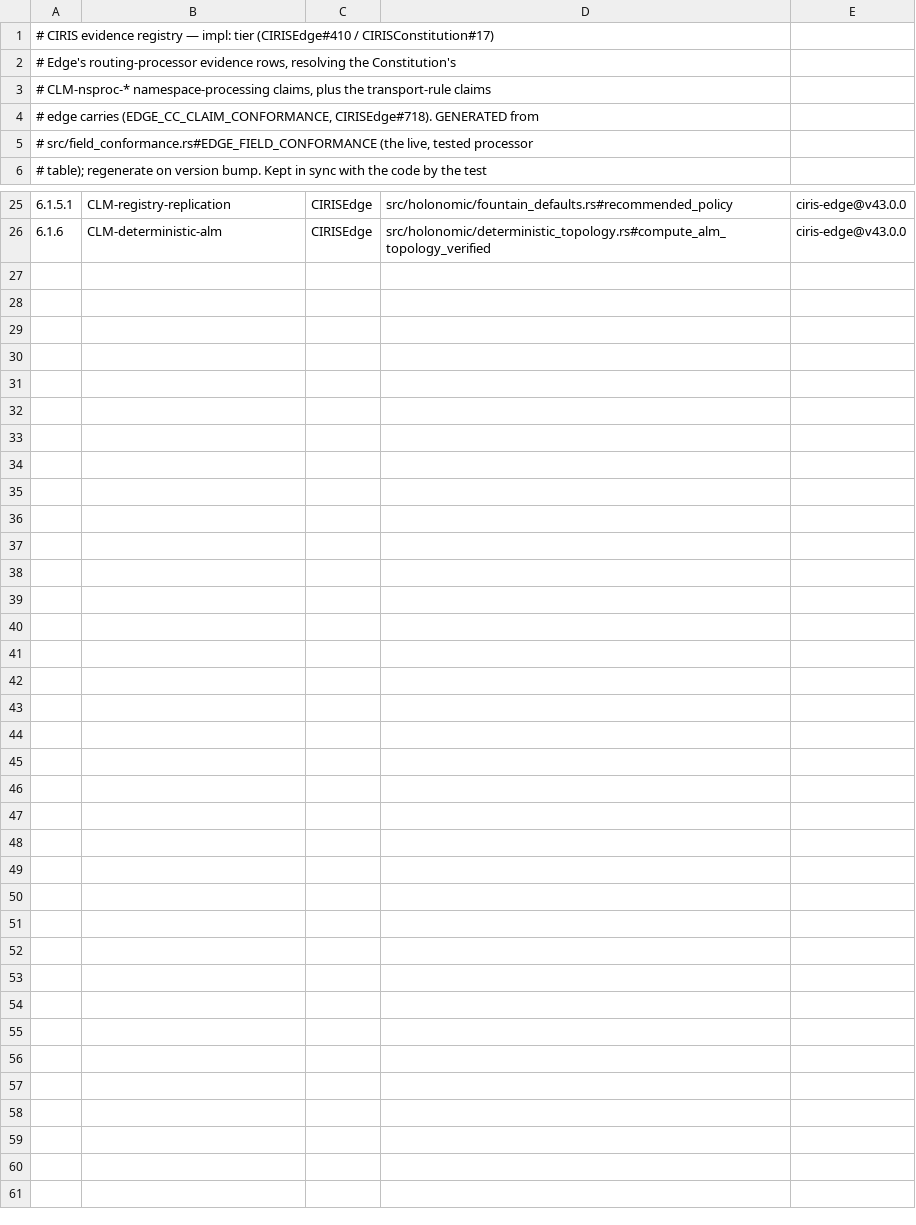
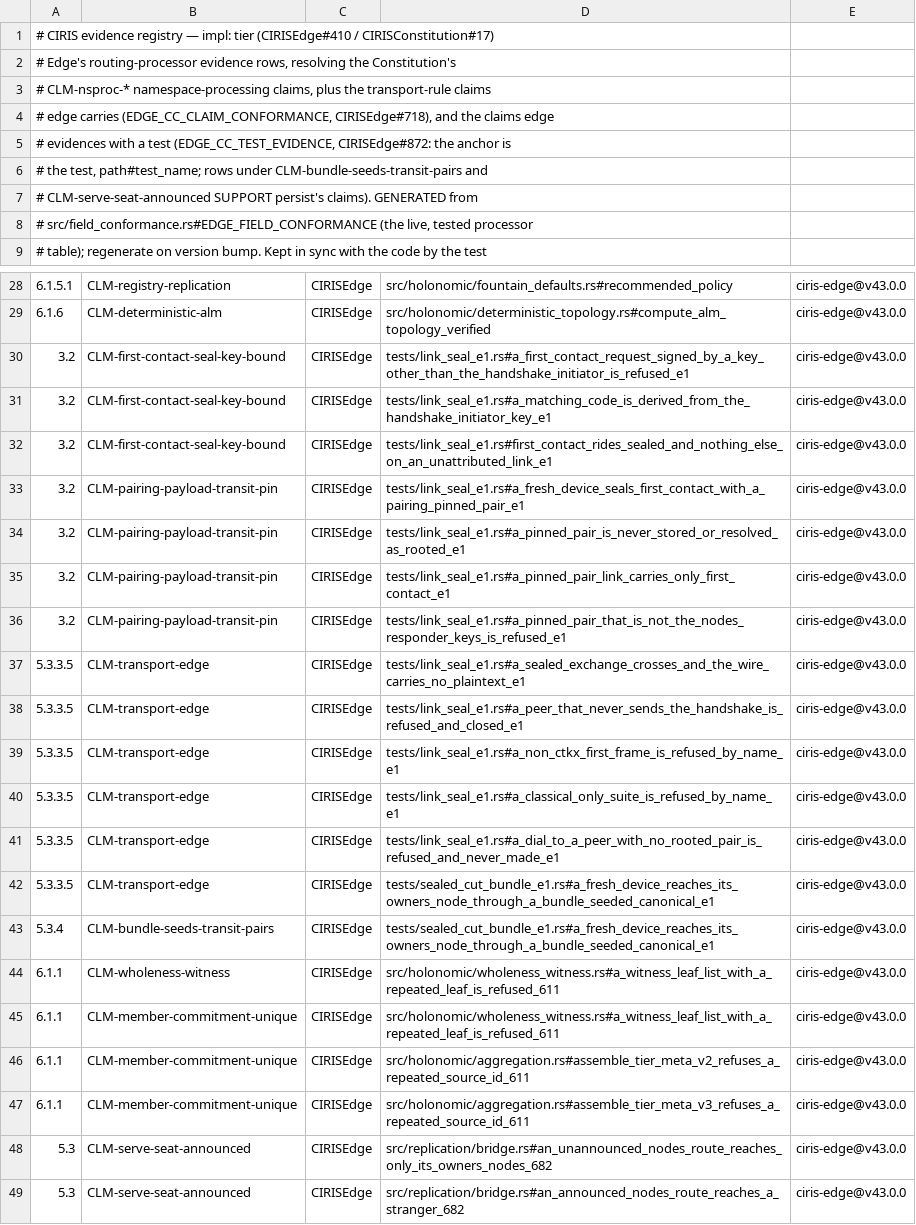
Before and after one commit to CIRISAI/CIRISEdge, a TSV file: evidence/CIRISEdge.cc_impl.tsv, drawn as a sheet; only a part is shown, gaps mark what is left out; the diff names each change by its address in the sheet, - before the commit and + after, or states it on an @@ line.

```diff
--- a/evidence/CIRISEdge.cc_impl.tsv
+++ b/evidence/CIRISEdge.cc_impl.tsv
-A4: …carries (EDGE_CC_CLAIM_CONFORMANCE, CIRISEdge#718). GENERATED from
+A4: …carries (EDGE_CC_CLAIM_CONFORMANCE, CIRISEdge#718), and the claims edge
+row 5: # evidences with a test (EDGE_CC_TEST_EVIDENCE, CIRISEdge#872: the anchor is
+row 6: # the test, path#test_name; rows under CLM-bundle-seeds-transit-pairs and
+row 7: # CLM-serve-seat-announced SUPPORT persist's claims). GENERATED from
+row 30: 3.2 | CLM-first-contact-seal-key-bound | CIRISEdge | tests/link_seal_e1.rs#a_first_contact_request_signed_by_a_key_other_than_the_handshake_initiator_is_refused_e1 | ciris-edge@v43.0.0
+row 31: 3.2 | CLM-first-contact-seal-key-bound | CIRISEdge | tests/link_seal_e1.rs#a_matching_code_is_derived_from_the_handshake_initiator_key_e1 | ciris-edge@v43.0.0
+row 32: 3.2 | CLM-first-contact-seal-key-bound | CIRISEdge | tests/link_seal_e1.rs#first_contact_rides_sealed_and_nothing_else_on_an_unattributed_link_e1 | ciris-edge@v43.0.0
+row 33: 3.2 | CLM-pairing-payload-transit-pin | CIRISEdge | tests/link_seal_e1.rs#a_fresh_device_seals_first_contact_with_a_pairing_pinned_pair_e1 | ciris-edge@v43.0.0
+row 34: 3.2 | CLM-pairing-payload-transit-pin | CIRISEdge | tests/link_seal_e1.rs#a_pinned_pair_is_never_stored_or_resolved_as_rooted_e1 | ciris-edge@v43.0.0
+row 35: 3.2 | CLM-pairing-payload-transit-pin | CIRISEdge | tests/link_seal_e1.rs#a_pinned_pair_link_carries_only_first_contact_e1 | ciris-edge@v43.0.0
+row 36: 3.2 | CLM-pairing-payload-transit-pin | CIRISEdge | tests/link_seal_e1.rs#a_pinned_pair_that_is_not_the_nodes_responder_keys_is_refused_e1 | ciris-edge@v43.0.0
+row 37: 5.3.3.5 | CLM-transport-edge | CIRISEdge | tests/link_seal_e1.rs#a_sealed_exchange_crosses_and_the_wire_carries_no_plaintext_e1 | ciris-edge@v43.0.0
+row 38: 5.3.3.5 | CLM-transport-edge | CIRISEdge | tests/link_seal_e1.rs#a_peer_that_never_sends_the_handshake_is_refused_and_closed_e1 | ciris-edge@v43.0.0
+row 39: 5.3.3.5 | CLM-transport-edge | CIRISEdge | tests/link_seal_e1.rs#a_non_ctkx_first_frame_is_refused_by_name_e1 | ciris-edge@v43.0.0
+row 40: 5.3.3.5 | CLM-transport-edge | CIRISEdge | tests/link_seal_e1.rs#a_classical_only_suite_is_refused_by_name_e1 | ciris-edge@v43.0.0
+row 41: 5.3.3.5 | CLM-transport-edge | CIRISEdge | tests/link_seal_e1.rs#a_dial_to_a_peer_with_no_rooted_pair_is_refused_and_never_made_e1 | ciris-edge@v43.0.0
+row 42: 5.3.3.5 | CLM-transport-edge | CIRISEdge | tests/sealed_cut_bundle_e1.rs#a_fresh_device_reaches_its_owners_node_through_a_bundle_seeded_canonical_e1 | ciris-edge@v43.0.0
+row 43: 5.3.4 | CLM-bundle-seeds-transit-pairs | CIRISEdge | tests/sealed_cut_bundle_e1.rs#a_fresh_device_reaches_its_owners_node_through_a_bundle_seeded_canonical_e1 | ciris-edge@v43.0.0
+row 44: 6.1.1 | CLM-wholeness-witness | CIRISEdge | src/holonomic/wholeness_witness.rs#a_witness_leaf_list_with_a_repeated_leaf_is_refused_611 | ciris-edge@v43.0.0
+row 45: 6.1.1 | CLM-member-commitment-unique | CIRISEdge | src/holonomic/wholeness_witness.rs#a_witness_leaf_list_with_a_repeated_leaf_is_refused_611 | ciris-edge@v43.0.0
+row 46: 6.1.1 | CLM-member-commitment-unique | CIRISEdge | src/holonomic/aggregation.rs#assemble_tier_meta_v2_refuses_a_repeated_source_id_611 | ciris-edge@v43.0.0
+row 47: 6.1.1 | CLM-member-commitment-unique | CIRISEdge | src/holonomic/aggregation.rs#assemble_tier_meta_v3_refuses_a_repeated_source_id_611 | ciris-edge@v43.0.0
+row 48: 5.3 | CLM-serve-seat-announced | CIRISEdge | src/replication/bridge.rs#an_unannounced_nodes_route_reaches_only_its_owners_nodes_682 | ciris-edge@v43.0.0
+row 49: 5.3 | CLM-serve-seat-announced | CIRISEdge | src/replication/bridge.rs#an_announced_nodes_route_reaches_a_stranger_682 | ciris-edge@v43.0.0
```
Also changed, not shown: 1 other file.
